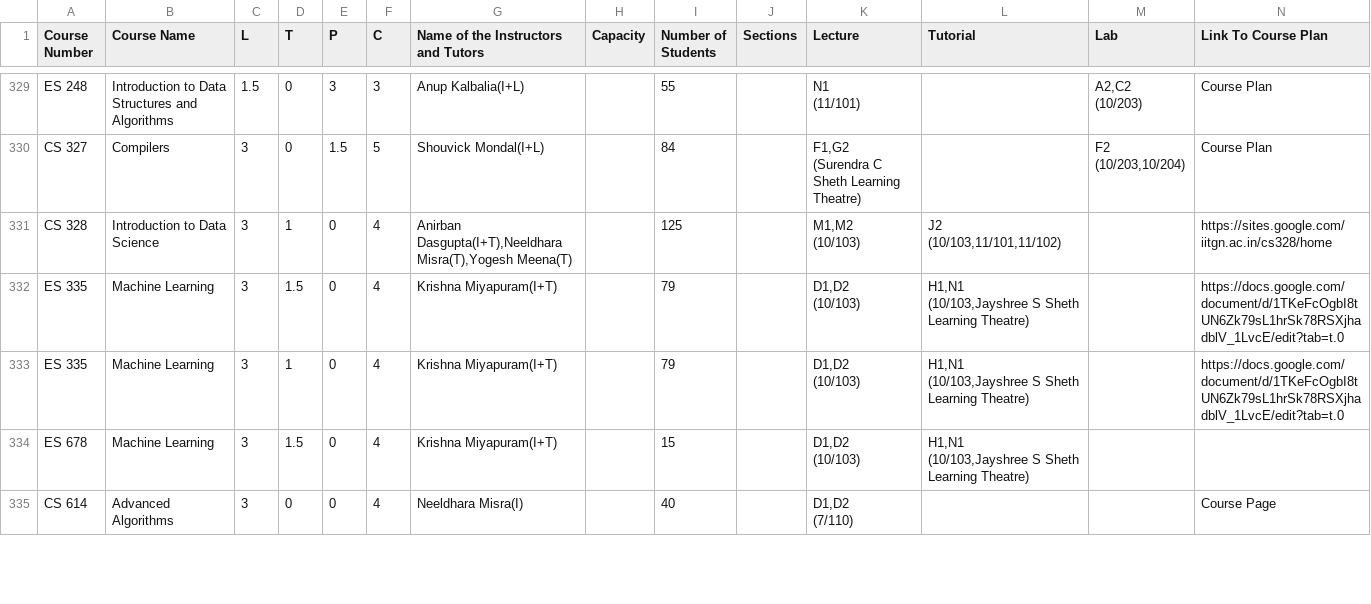
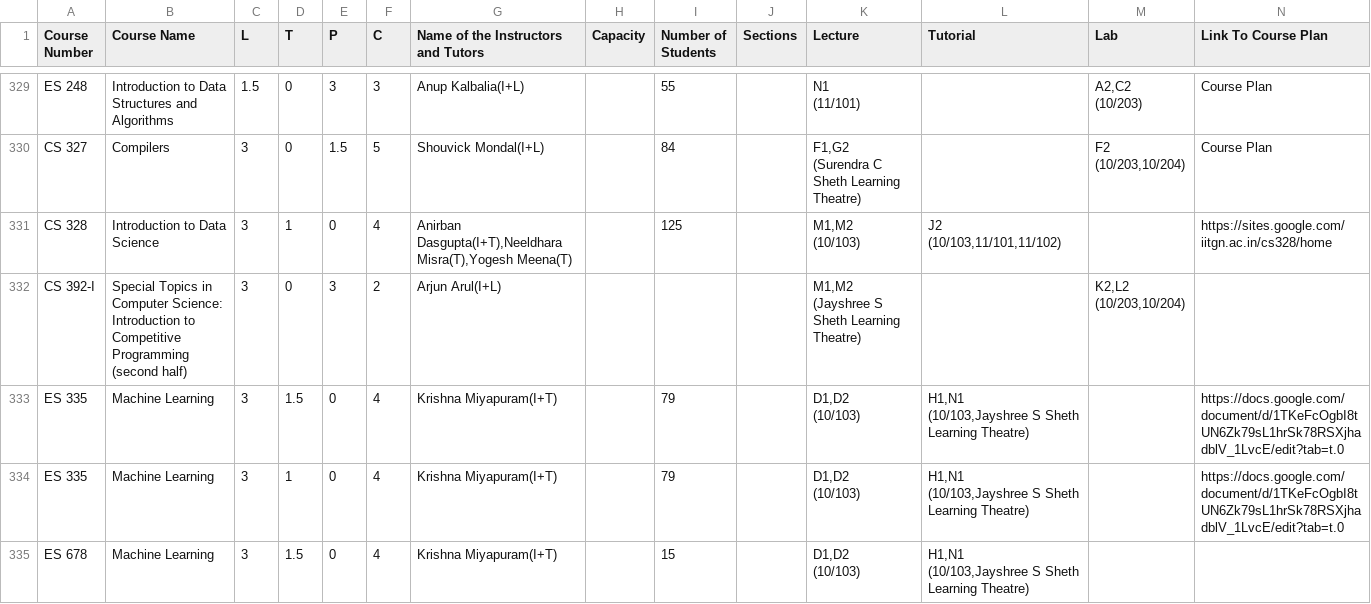
Before and after one commit to Naveen-Pal/timetable, a CSV file: Timetable.csv, drawn as a sheet; only a part is shown, gaps mark what is left out; the shorter side is filled out with more unchanged rows; rows hold the shown columns only; ↵ is a line break in a cell; the diff names each change by its address in the sheet, - before the commit and + after, or states it on an @@ line.

```diff
--- a/Timetable.csv
+++ b/Timetable.csv
+row 332: CS 392-I | Special Topics in Computer Science: Introduction to Competitive Programming (second half) | 3 | 0 | 3 | 2 | Arjun Arul(I+L) |  |  |  | M1,M2 ↵ (Jayshree S Sheth Learning Theatre) |  | K2,L2 ↵ (10/203,10/204)
```
Also changed, not shown: Updated_Processed_Timetable.csv.
